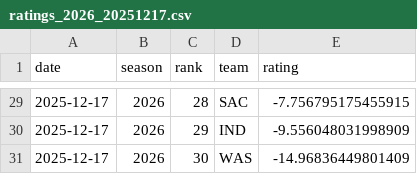
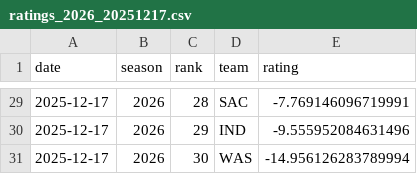
Before and after one commit to deltonsmith/nba-srs, a CSV file: data/csv/ratings_2026_20251217.csv, drawn as a sheet; only a part is shown, gaps mark what is left out; the diff covers the shown part only.

```diff
--- a/data/csv/ratings_2026_20251217.csv
+++ b/data/csv/ratings_2026_20251217.csv
@@ -29,3 +29,3 @@ date,season,rank,team,rating
-2025-12-17,2026,28,SAC,-7.756795175455915
-2025-12-17,2026,29,IND,-9.556048031998909
-2025-12-17,2026,30,WAS,-14.96836449801409
+2025-12-17,2026,28,SAC,-7.769146096719991
+2025-12-17,2026,29,IND,-9.555952084631496
+2025-12-17,2026,30,WAS,-14.956126283789994
```
Also changed, not shown: 27 edited cells elsewhere in this file, 3 other files.
